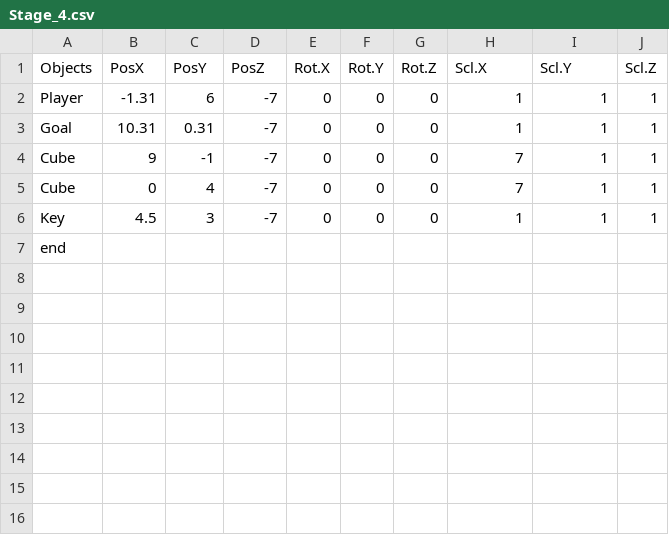
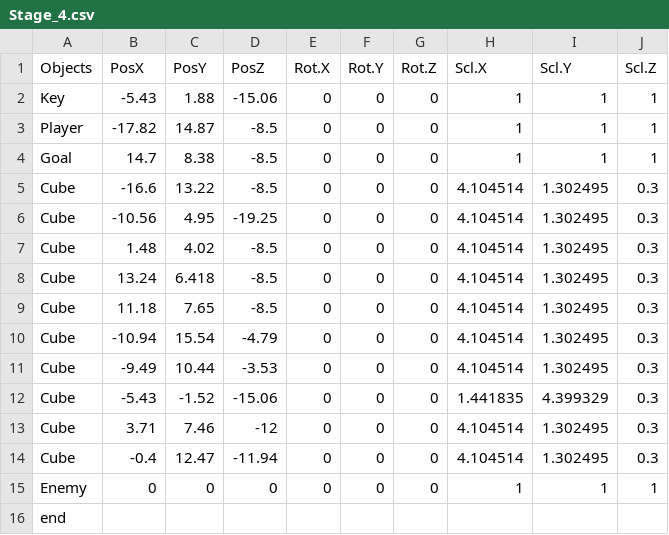
Before and after one commit to Taguchi041621/Shado, a CSV file: GameA18/media/CSV/Stage_4.csv, drawn as a sheet.

```diff
--- a/GameA18/media/CSV/Stage_4.csv
+++ b/GameA18/media/CSV/Stage_4.csv
@@ -1,7 +1,16 @@
 Objects,PosX,PosY,PosZ,Rot.X,Rot.Y,Rot.Z,Scl.X,Scl.Y,Scl.Z
-Player,-1.31,6,-7,0,0,0,1,1,1
-Goal,10.31,0.31,-7,0,0,0,1,1,1
-Cube,9,-1,-7,0,0,0,7,1,1
-Cube,0,4,-7,0,0,0,7,1,1
-Key,4.5,3,-7,0,0,0,1,1,1
+Key,-5.43,1.88,-15.06,0,0,0,1,1,1
+Player,-17.82,14.87,-8.5,0,0,0,1,1,1
+Goal,14.7,8.38,-8.5,0,0,0,1,1,1
+Cube,-16.6,13.22,-8.5,0,0,0,4.104514,1.302495,0.3
+Cube,-10.56,4.95,-19.25,0,0,0,4.104514,1.302495,0.3
+Cube,1.48,4.02,-8.5,0,0,0,4.104514,1.302495,0.3
+Cube,13.24,6.418,-8.5,0,0,0,4.104514,1.302495,0.3
+Cube,11.18,7.65,-8.5,0,0,0,4.104514,1.302495,0.3
+Cube,-10.94,15.54,-4.79,0,0,0,4.104514,1.302495,0.3
+Cube,-9.49,10.44,-3.53,0,0,0,4.104514,1.302495,0.3
+Cube,-5.43,-1.52,-15.06,0,0,0,1.441835,4.399329,0.3
+Cube,3.71,7.46,-12,0,0,0,4.104514,1.302495,0.3
+Cube,-0.4,12.47,-11.94,0,0,0,4.104514,1.302495,0.3
+Enemy,0,0,0,0,0,0,1,1,1
 end,,,,,,,,,
```
Also changed, not shown: GameA18/media/CSV/Stage_10.csv, GameA18/media/CSV/Stage_11.csv, 17 other files.
